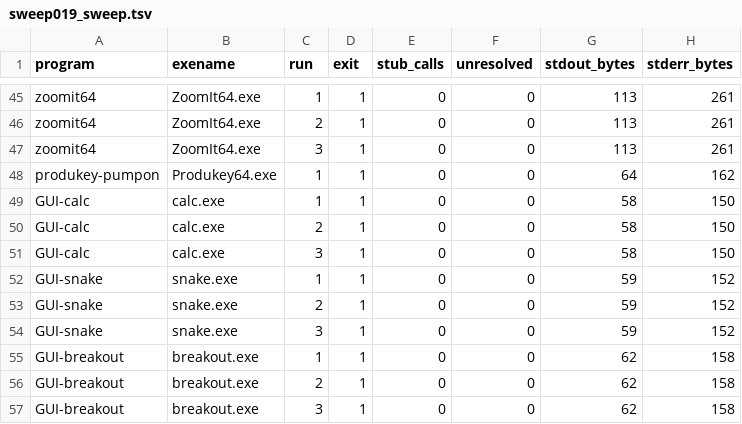
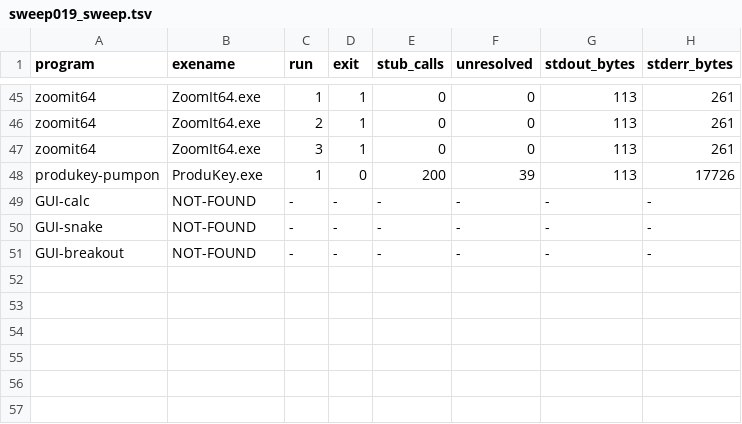
Before and after one commit to Sh-TB/miniwin-engineering, a TSV file: artifacts/sweep019/sweep/sweep019_sweep.tsv, drawn as a sheet; only a part is shown, gaps mark what is left out.

Commit message:
SWEEP-020 reconcile on synced upstream d5af5f8: local divergent SWEEP-008 batch archived on branch sweep008-local-divergent-2 (superseded by upstream SWEEP-014..019 which landed the same levers first and went further); upstream verified on this machine — G1 re-pin sha 2f5535f2 12/12 EXACT match to SWEEP-019 recorded pin, sweep019 broad sweep re-run 15 programs x3 parity (autoruns64/bginfo64/coreinfoex64/cports/diskmon64/produkey/rammap64 exit0 x3, pageant/putty/zoomit64 exit1 x3, puttygen/searchmyfiles/winmergeu/procexp64 139 x3), calc acceptance 9/9 PASS, snake 30 frames x3 byte-identical exit0 x3; worklog updated; no force-push

```diff
--- a/artifacts/sweep019/sweep/sweep019_sweep.tsv
+++ b/artifacts/sweep019/sweep/sweep019_sweep.tsv
@@ -47,11 +47,5 @@ zoomit64	ZoomIt64.exe	2	1	0	0	113	261
 zoomit64	ZoomIt64.exe	3	1	0	0	113	261
-produkey-pumpon	Produkey64.exe	1	1	0	0	64	162
-GUI-calc	calc.exe	1	1	0	0	58	150
-GUI-calc	calc.exe	2	1	0	0	58	150
-GUI-calc	calc.exe	3	1	0	0	58	150
-GUI-snake	snake.exe	1	1	0	0	59	152
-GUI-snake	snake.exe	2	1	0	0	59	152
-GUI-snake	snake.exe	3	1	0	0	59	152
-GUI-breakout	breakout.exe	1	1	0	0	62	158
-GUI-breakout	breakout.exe	2	1	0	0	62	158
-GUI-breakout	breakout.exe	3	1	0	0	62	158
+produkey-pumpon	ProduKey.exe	1	0	200	39	113	17726
+GUI-calc	NOT-FOUND	-	-	-	-	-	-
+GUI-snake	NOT-FOUND	-	-	-	-	-	-
+GUI-breakout	NOT-FOUND	-	-	-	-	-	-
```
Also changed, not shown: 20 other files.
